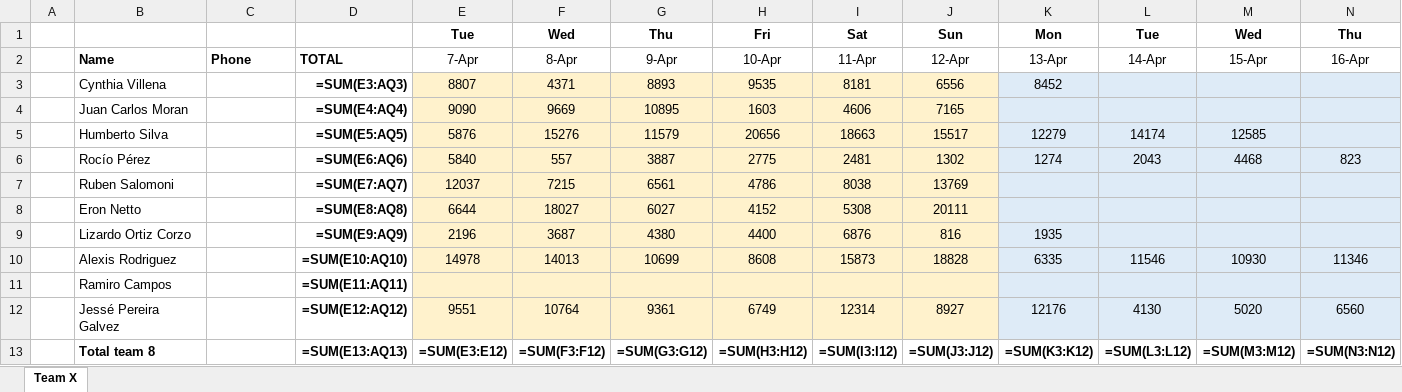
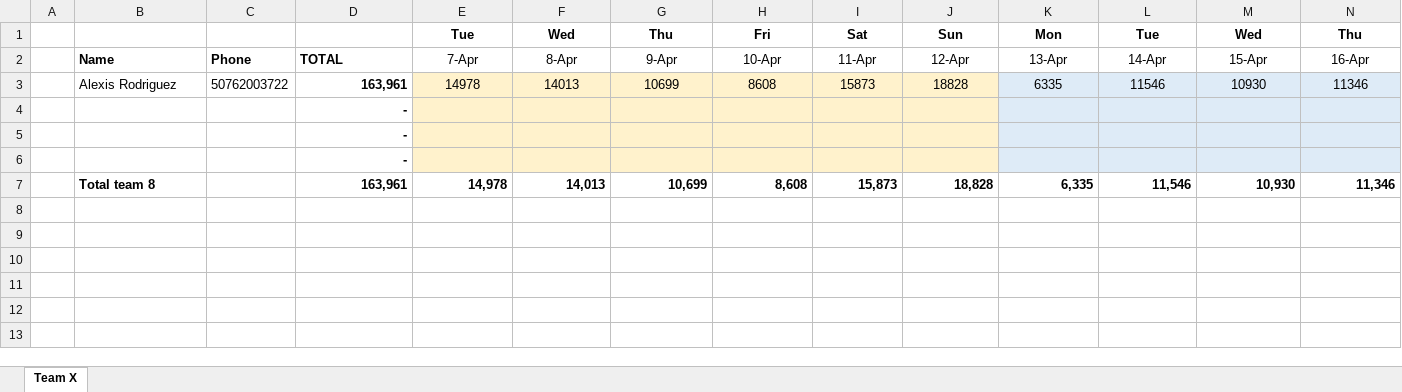
Before and after one commit to eronbfr/Team-8-STC-Nokia, an Excel workbook: step-tracking_Team8.xlsx, sheet Team X, drawn as a sheet; only a part is shown; values as stored, in another font and other column widths than the file's, no borders; formulas without a stored value are shown as written; removed rows and columns are numbered as before the commit, all else as after; rows hold the shown columns only; the diff names each change by its address in the sheet, - before the commit and + after, or states it on an @@ line.

Commit message:
Update step-tracking spreadsheet via dashboard

```diff
--- a/step-tracking_Team8.xlsx (sheet Team X)
+++ b/step-tracking_Team8.xlsx (sheet Team X)
-row 3:  | Cynthia Villena |  | =SUM(E3:AQ3) | 8807 | 4371 | 8893 | 9535 | 8181 | 6556 | 8452
-row 4:  | Juan Carlos Moran |  | =SUM(E4:AQ4) | 9090 | 9669 | 10895 | 1603 | 4606 | 7165
-row 5:  | Humberto Silva |  | =SUM(E5:AQ5) | 5876 | 15276 | 11579 | 20656 | 18663 | 15517 | 12279 | 14174 | 12585
-row 6:  | Rocío Pérez |  | =SUM(E6:AQ6) | 5840 | 557 | 3887 | 2775 | 2481 | 1302 | 1274 | 2043 | 4468 | 823
-row 7:  | Ruben Salomoni |  | =SUM(E7:AQ7) | 12037 | 7215 | 6561 | 4786 | 8038 | 13769
-row 8:  | Eron Netto |  | =SUM(E8:AQ8) | 6644 | 18027 | 6027 | 4152 | 5308 | 20111
-row 9:  | Lizardo Ortiz Corzo |  | =SUM(E9:AQ9) | 2196 | 3687 | 4380 | 4400 | 6876 | 816 | 1935
-C3: (empty)
+C3: 50762003722
-D3: =SUM(E10:AQ10)
+D3: 163,961
-row 11:  | Ramiro Campos |  | =SUM(E11:AQ11)
-row 12:  | Jessé Pereira Galvez |  | =SUM(E12:AQ12) | 9551 | 10764 | 9361 | 6749 | 12314 | 8927 | 12176 | 4130 | 5020 | 6560
-row 13:  | Total team 8 |  | =SUM(E13:AQ13) | =SUM(E3:E12) | =SUM(F3:F12) | =SUM(G3:G12) | =SUM(H3:H12) | =SUM(I3:I12) | =SUM(J3:J12) | =SUM(K3:K12) | =SUM(L3:L12) | =SUM(M3:M12) | =SUM(N3:N12)
+row 4:  |  |  | -
+row 5:  |  |  | -
+row 6:  |  |  | -
+row 7:  | Total team 8 |  | 163,961 | 14,978 | 14,013 | 10,699 | 8,608 | 15,873 | 18,828 | 6,335 | 11,546 | 10,930 | 11,346
```
